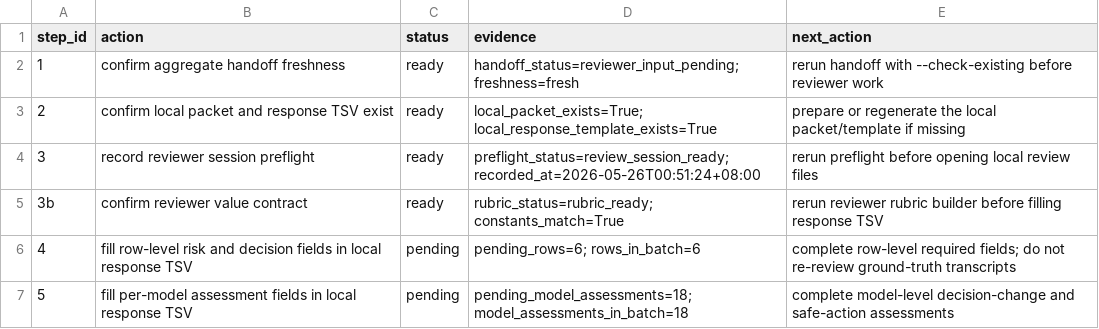
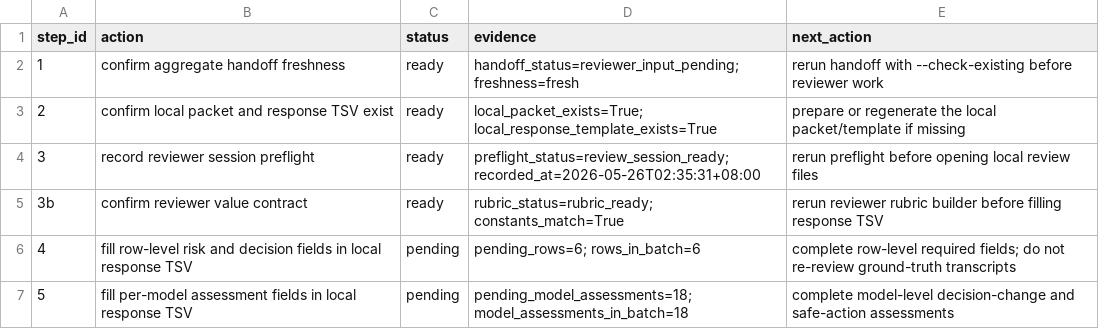
Before and after one commit to JasonLn0711/cib-semantic-risk-asr, a TSV file: 70_experiments/runs/janus_300_high_stakes_human_audit_selection_2026_05_25/human_audit_reviewer_action_checklist.tsv, drawn as a sheet; only a part is shown; the diff covers the shown part only.

```diff
--- a/70_experiments/runs/janus_300_high_stakes_human_audit_selection_2026_05_25/human_audit_reviewer_action_checklist.tsv
+++ b/70_experiments/runs/janus_300_high_stakes_human_audit_selection_2026_05_25/human_audit_reviewer_action_checklist.tsv
@@ -3,3 +3,3 @@ step_id	action	status	evidence	next_action
 2	confirm local packet and response TSV exist	ready	local_packet_exists=True; local_response_template_exists=True	prepare or regenerate the local packet/template if missing
-3	record reviewer session preflight	ready	preflight_status=review_session_ready; recorded_at=2026-05-26T00:51:24+08:00	rerun preflight before opening local review files
+3	record reviewer session preflight	ready	preflight_status=review_session_ready; recorded_at=2026-05-26T02:35:31+08:00	rerun preflight before opening local review files
 3b	confirm reviewer value contract	ready	rubric_status=rubric_ready; constants_match=True	rerun reviewer rubric builder before filling response TSV
```
Also changed, not shown: 6 edited cells elsewhere in this file, 70_experiments/registry.tsv, 70_experiments/runs/janus_300_high_stakes_human_audit_selection_2026_05_25/human_audit_batch_response_apply_log.tsv, 20 other files.
